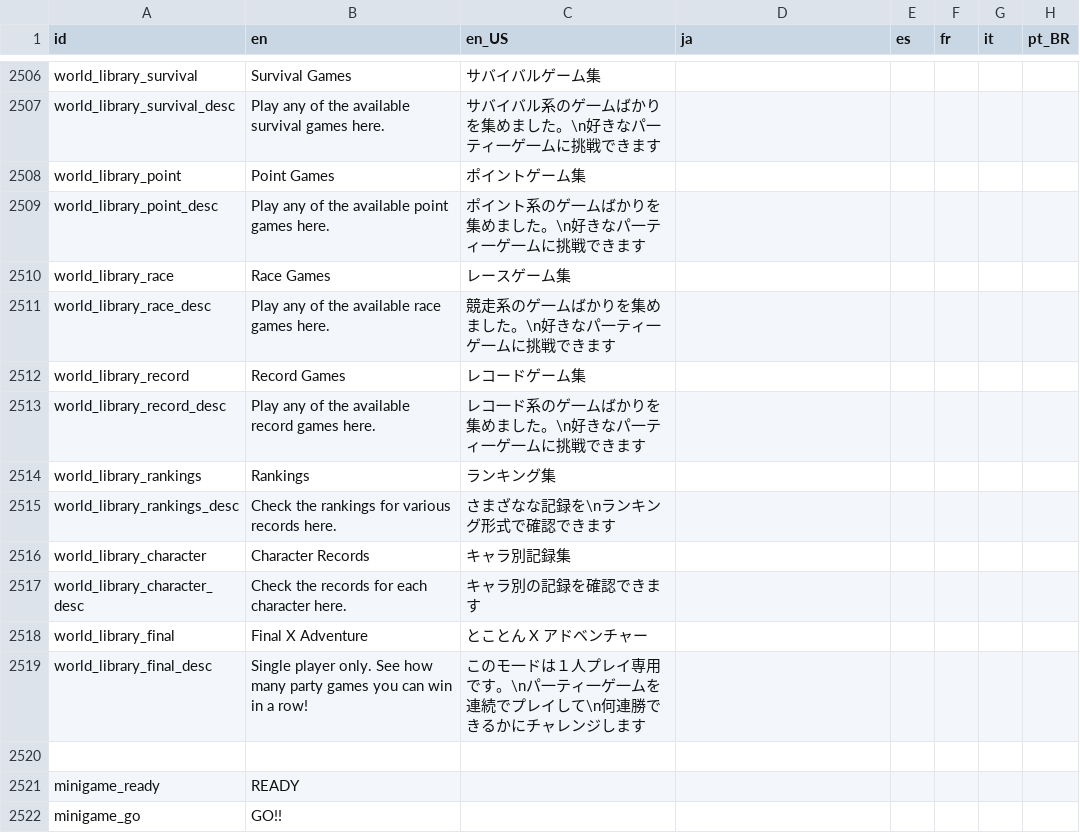
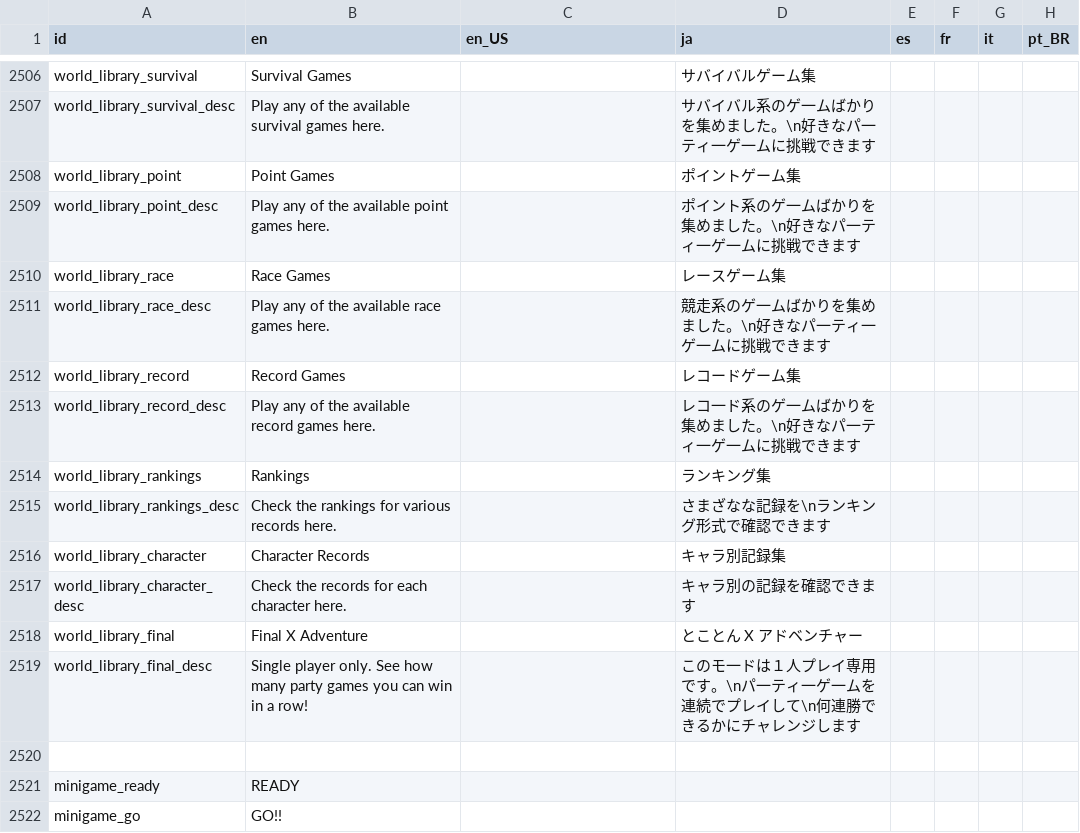
Before and after one commit to Player124413/project-reignition, a CSV file: Project/locale/Locale.csv, drawn as a sheet; only a part is shown, gaps mark what is left out; the diff covers the shown part only; the diff names each change by its address in the sheet, - before the commit and + after, or states it on an @@ line.

```diff
--- a/Project/locale/Locale.csv
+++ b/Project/locale/Locale.csv
-C2506 (en_US): サバイバルゲーム集
+C2506 (en_US): (empty)
-D2506 (ja): (empty)
+D2506 (ja): サバイバルゲーム集
-C2507 (en_US): サバイバル系のゲ一ムばかりを集めました。\n好きなパ一ティ一ゲ一ムに挑戦できます
+C2507 (en_US): (empty)
-D2507 (ja): (empty)
+D2507 (ja): サバイバル系のゲ一ムばかりを集めました。\n好きなパ一ティ一ゲ一ムに挑戦できます
-C2508 (en_US): ポイントゲーム集
+C2508 (en_US): (empty)
-D2508 (ja): (empty)
+D2508 (ja): ポイントゲーム集
-C2509 (en_US): ポイント系のゲ一ムばかりを集めました。\n好きなパ一ティ一ゲ一ムに挑戦できます
+C2509 (en_US): (empty)
-D2509 (ja): (empty)
+D2509 (ja): ポイント系のゲ一ムばかりを集めました。\n好きなパ一ティ一ゲ一ムに挑戦できます
-C2510 (en_US): レースゲーム集
+C2510 (en_US): (empty)
-D2510 (ja): (empty)
+D2510 (ja): レースゲーム集
-C2511 (en_US): 競走系のゲ一ムばかりを集めました。\n好きなパ一ティ一ゲ一ムに挑戦できます
+C2511 (en_US): (empty)
-D2511 (ja): (empty)
+D2511 (ja): 競走系のゲ一ムばかりを集めました。\n好きなパ一ティ一ゲ一ムに挑戦できます
-C2512 (en_US): レコードゲーム集
+C2512 (en_US): (empty)
-D2512 (ja): (empty)
+D2512 (ja): レコードゲーム集
-C2513 (en_US): レコ一ド系のゲ一ムばかりを集めました。\n好きなパ一ティ一ゲ一ムに挑戦できます
+C2513 (en_US): (empty)
-D2513 (ja): (empty)
+D2513 (ja): レコ一ド系のゲ一ムばかりを集めました。\n好きなパ一ティ一ゲ一ムに挑戦できます
-C2514 (en_US): ランキング集
+C2514 (en_US): (empty)
-D2514 (ja): (empty)
+D2514 (ja): ランキング集
-C2515 (en_US): さまざなな記録を\nランキング形式で確認できます
+C2515 (en_US): (empty)
-D2515 (ja): (empty)
+D2515 (ja): さまざなな記録を\nランキング形式で確認できます
-C2516 (en_US): キャラ別記録集
+C2516 (en_US): (empty)
-D2516 (ja): (empty)
+D2516 (ja): キャラ別記録集
-C2517 (en_US): キャラ別の記録を確認できます
+C2517 (en_US): (empty)
-D2517 (ja): (empty)
+D2517 (ja): キャラ別の記録を確認できます
-C2518 (en_US): とことん X アドベンチャー
+C2518 (en_US): (empty)
-D2518 (ja): (empty)
+D2518 (ja): とことん X アドベンチャー
-C2519 (en_US): このモ一ドは１人プレイ専用です。\nパ一ティ一ゲ一ムを連続でプレイして\n何連勝できるかにチャレンジします
+C2519 (en_US): (empty)
-D2519 (ja): (empty)
+D2519 (ja): このモ一ドは１人プレイ専用です。\nパ一ティ一ゲ一ムを連続でプレイして\n何連勝できるかにチャレンジします
```
Also changed, not shown: 82 edited cells elsewhere in this file, 9 other files.
